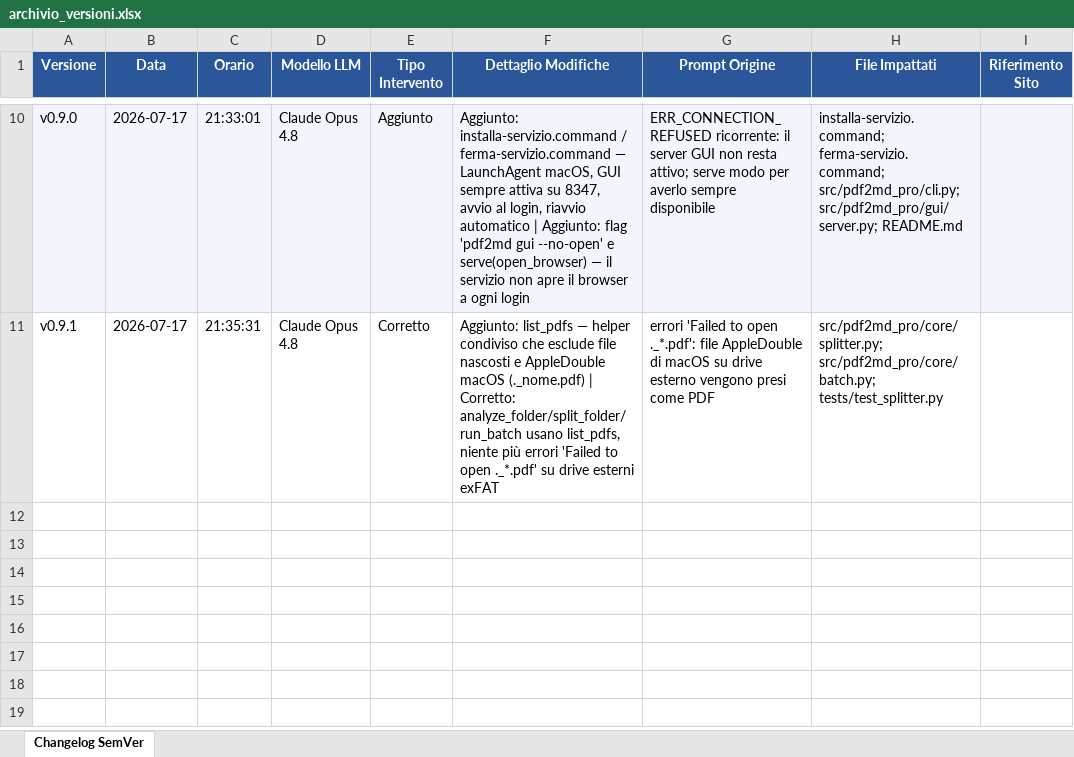
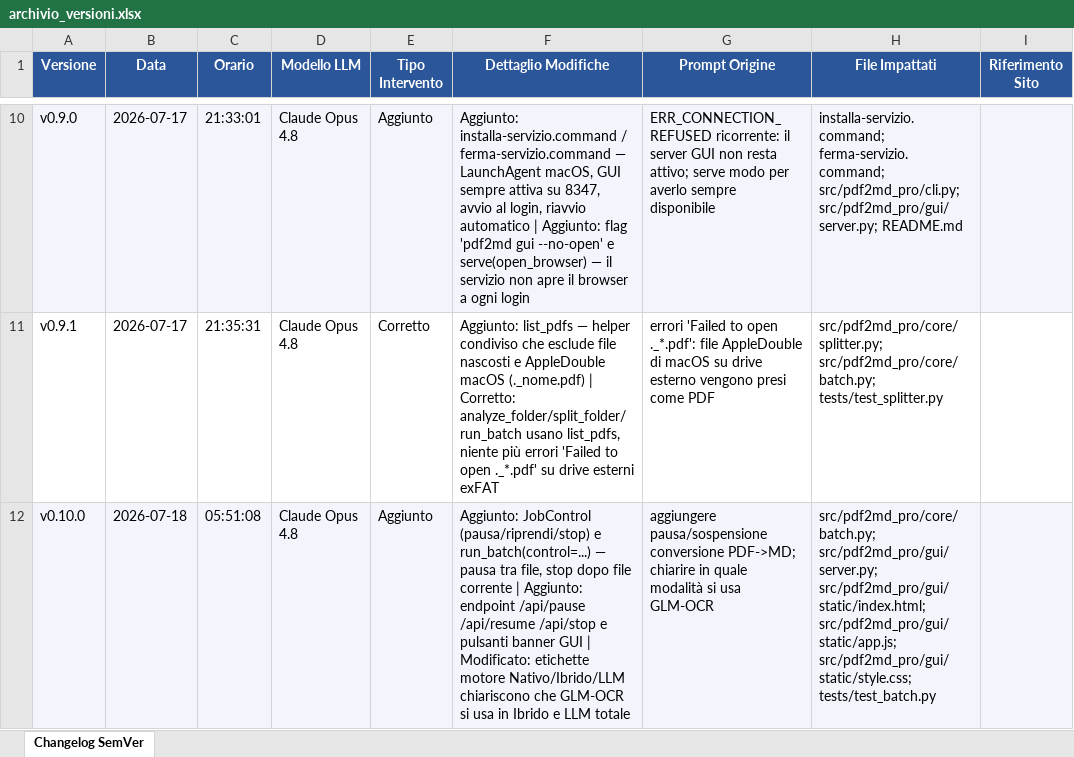
Before and after one commit to ConsulenzaContributi/pdf2md-pro, an Excel workbook: archivio_versioni.xlsx, sheet Changelog SemVer, drawn as a sheet; only a part is shown, gaps mark what is left out; values as stored, in another font and other column widths than the file's, no borders; the diff names each change by its address in the sheet, - before the commit and + after, or states it on an @@ line.

Commit message:
chore: log versioni pausa/stop

```diff
--- a/archivio_versioni.xlsx (sheet Changelog SemVer)
+++ b/archivio_versioni.xlsx (sheet Changelog SemVer)
+row 12: v0.10.0 | 2026-07-18 | 05:51:08 | Claude Opus 4.8 | Aggiunto | Aggiunto: JobControl (pausa/riprendi/stop) e run_batch(control=...) — pausa tra file, stop dopo file corrente | Aggiunto: endpoint /api/pause /api/resume /api/stop e pulsanti banner GUI | Modificato: etichette motore Nativo/Ibrido/LLM chiariscono che GLM-OCR si usa in Ibrido e LLM totale | aggiungere pausa/sospensione conversione PDF->MD; chiarire in quale modalità si usa GLM-OCR | src/pdf2md_pro/core/batch.py; src/pdf2md_pro/gui/server.py; src/pdf2md_pro/gui/static/index.html; src/pdf2md_pro/gui/static/app.js; src/pdf2md_pro/gui/static/style.css; tests/test_batch.py
```
Also changed, not shown: 1 other file.
